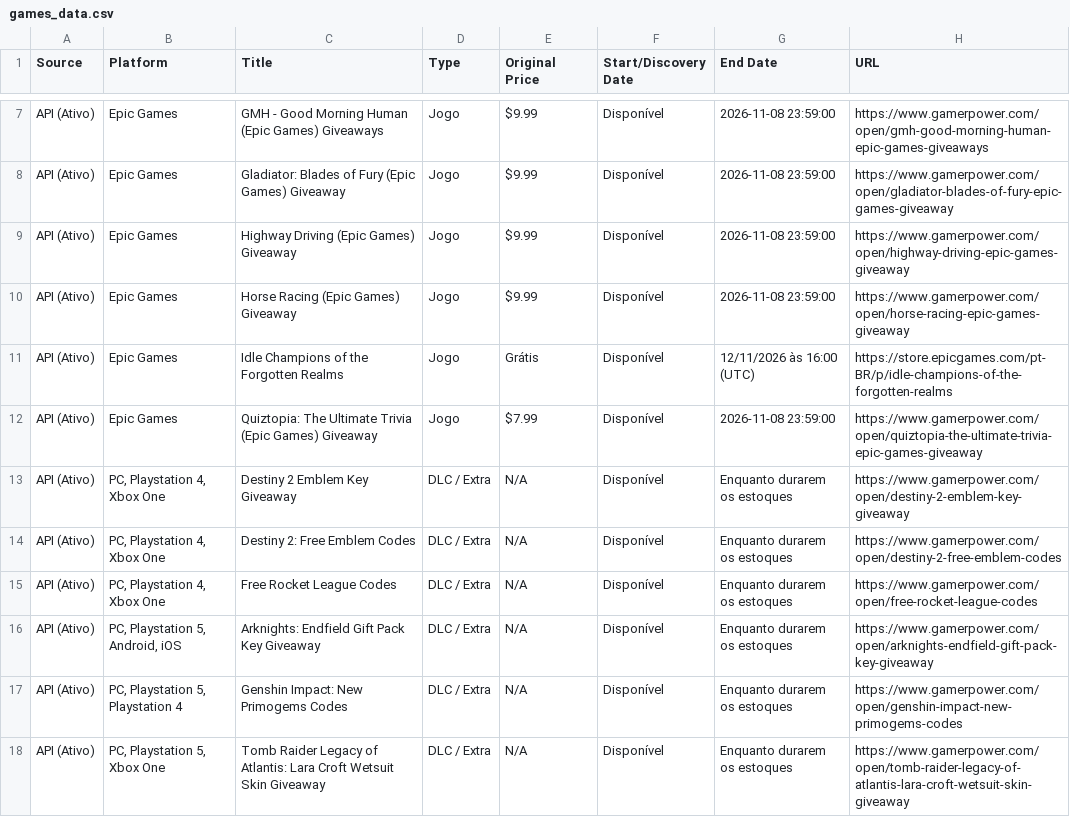
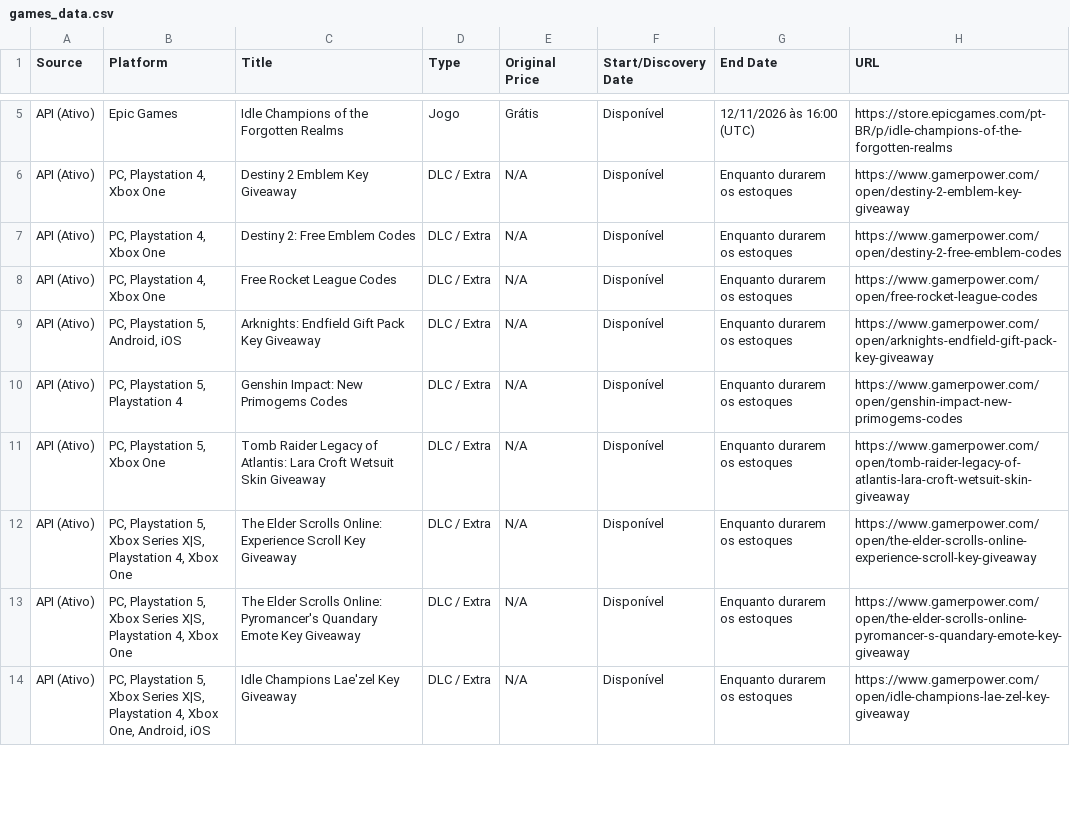
Before and after one commit to yuriluna85/games-for-free, a CSV file: games_data.csv, drawn as a sheet; only a part is shown, gaps mark what is left out; the shorter side is filled out with more unchanged rows; removed rows and columns are numbered as before the commit, all else as after; the diff covers the shown part only; the diff names each change by its address in the sheet, - before the commit and + after, or states it on an @@ line.

```diff
--- a/games_data.csv
+++ b/games_data.csv
-row 7: API (Ativo) | Epic Games | GMH - Good Morning Human (Epic Games) Giveaways | Jogo | $9.99 | Disponível | 2026-11-08 23:59:00 | https://www.gamerpower.com/open/gmh-good-morning-human-epic-games-giveaways
-row 8: API (Ativo) | Epic Games | Gladiator: Blades of Fury (Epic Games) Giveaway | Jogo | $9.99 | Disponível | 2026-11-08 23:59:00 | https://www.gamerpower.com/open/gladiator-blades-of-fury-epic-games-giveaway
-row 9: API (Ativo) | Epic Games | Highway Driving (Epic Games) Giveaway | Jogo | $9.99 | Disponível | 2026-11-08 23:59:00 | https://www.gamerpower.com/open/highway-driving-epic-games-giveaway
-row 10: API (Ativo) | Epic Games | Horse Racing (Epic Games) Giveaway | Jogo | $9.99 | Disponível | 2026-11-08 23:59:00 | https://www.gamerpower.com/open/horse-racing-epic-games-giveaway
-row 12: API (Ativo) | Epic Games | Quiztopia: The Ultimate Trivia (Epic Games) Giveaway | Jogo | $7.99 | Disponível | 2026-11-08 23:59:00 | https://www.gamerpower.com/open/quiztopia-the-ultimate-trivia-epic-games-giveaway
```
Also changed, not shown: 3 added rows, 3 removed rows and 1 edited cell elsewhere in this file, 3 other files.
